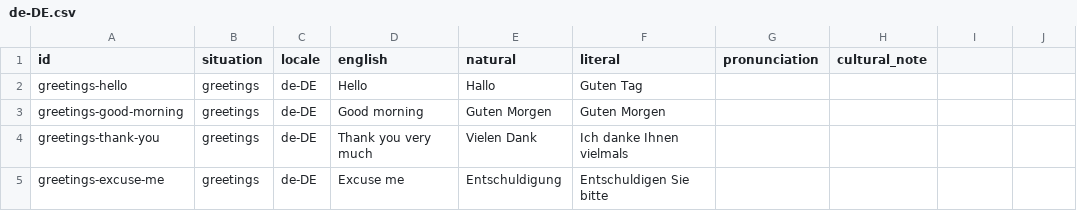
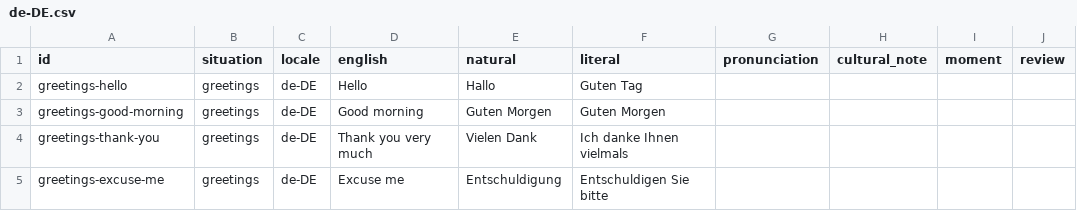
Before and after one commit to PuriyaMirza/travel-translator, a CSV file: data/phrases/de-DE.csv, drawn as a sheet; only a part is shown; the diff names each change by its address in the sheet, - before the commit and + after, or states it on an @@ line.

```diff
--- a/data/phrases/de-DE.csv
+++ b/data/phrases/de-DE.csv
-I1: (empty)
+I1: moment
-J1: (empty)
+J1: review
```
Also changed, not shown: data/phrases/es-419.csv, data/phrases/fr-FR.csv, 22 other files.
